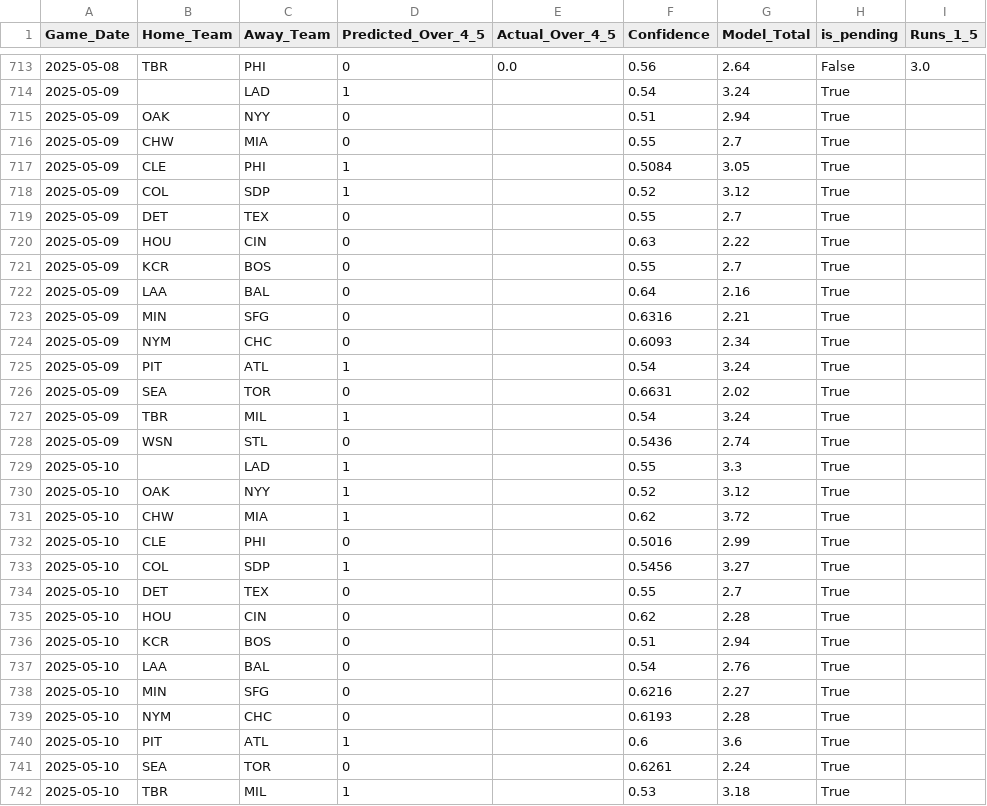
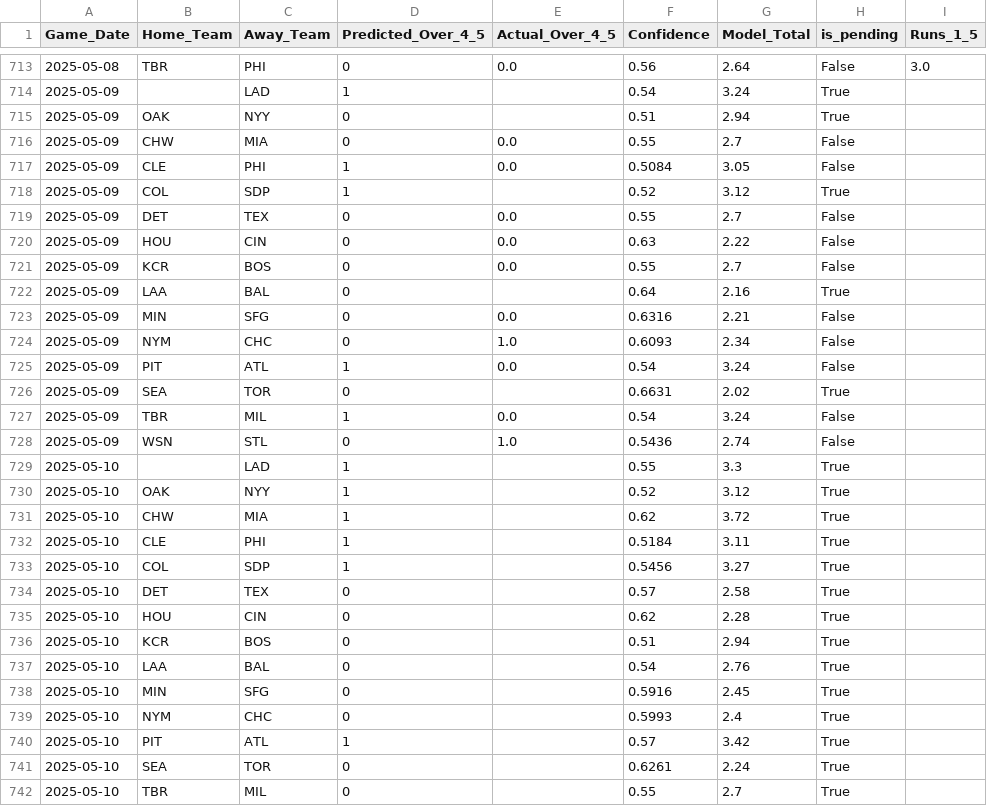
Before and after one commit to radgator13/boosted-innings-1-5, a CSV file: data/mlb_predictions_merged.csv, drawn as a sheet; only a part is shown, gaps mark what is left out; the diff covers the shown part only.

```diff
--- a/data/mlb_predictions_merged.csv
+++ b/data/mlb_predictions_merged.csv
@@ -715,15 +715,15 @@ Game_Date,Home_Team,Away_Team,Predicted_Over_4_5,Actual_Over_4_5,Confidence,Mode
 2025-05-09,OAK,NYY,0,,0.51,2.94,True,
-2025-05-09,CHW,MIA,0,,0.55,2.7,True,
-2025-05-09,CLE,PHI,1,,0.5084,3.05,True,
+2025-05-09,CHW,MIA,0,0.0,0.55,2.7,False,
+2025-05-09,CLE,PHI,1,0.0,0.5084,3.05,False,
 2025-05-09,COL,SDP,1,,0.52,3.12,True,
-2025-05-09,DET,TEX,0,,0.55,2.7,True,
-2025-05-09,HOU,CIN,0,,0.63,2.22,True,
-2025-05-09,KCR,BOS,0,,0.55,2.7,True,
+2025-05-09,DET,TEX,0,0.0,0.55,2.7,False,
+2025-05-09,HOU,CIN,0,0.0,0.63,2.22,False,
+2025-05-09,KCR,BOS,0,0.0,0.55,2.7,False,
 2025-05-09,LAA,BAL,0,,0.64,2.16,True,
-2025-05-09,MIN,SFG,0,,0.6316,2.21,True,
-2025-05-09,NYM,CHC,0,,0.6093,2.34,True,
-2025-05-09,PIT,ATL,1,,0.54,3.24,True,
+2025-05-09,MIN,SFG,0,0.0,0.6316,2.21,False,
+2025-05-09,NYM,CHC,0,1.0,0.6093,2.34,False,
+2025-05-09,PIT,ATL,1,0.0,0.54,3.24,False,
 2025-05-09,SEA,TOR,0,,0.6631,2.02,True,
-2025-05-09,TBR,MIL,1,,0.54,3.24,True,
-2025-05-09,WSN,STL,0,,0.5436,2.74,True,
+2025-05-09,TBR,MIL,1,0.0,0.54,3.24,False,
+2025-05-09,WSN,STL,0,1.0,0.5436,2.74,False,
 2025-05-10,,LAD,1,,0.55,3.3,True,
@@ -731,5 +731,5 @@ Game_Date,Home_Team,Away_Team,Predicted_Over_4_5,Actual_Over_4_5,Confidence,Mode
 2025-05-10,CHW,MIA,1,,0.62,3.72,True,
-2025-05-10,CLE,PHI,0,,0.5016,2.99,True,
+2025-05-10,CLE,PHI,1,,0.5184,3.11,True,
 2025-05-10,COL,SDP,1,,0.5456,3.27,True,
-2025-05-10,DET,TEX,0,,0.55,2.7,True,
+2025-05-10,DET,TEX,0,,0.57,2.58,True,
 2025-05-10,HOU,CIN,0,,0.62,2.28,True,
@@ -737,6 +737,6 @@ Game_Date,Home_Team,Away_Team,Predicted_Over_4_5,Actual_Over_4_5,Confidence,Mode
 2025-05-10,LAA,BAL,0,,0.54,2.76,True,
-2025-05-10,MIN,SFG,0,,0.6216,2.27,True,
-2025-05-10,NYM,CHC,0,,0.6193,2.28,True,
-2025-05-10,PIT,ATL,1,,0.6,3.6,True,
+2025-05-10,MIN,SFG,0,,0.5916,2.45,True,
+2025-05-10,NYM,CHC,0,,0.5993,2.4,True,
+2025-05-10,PIT,ATL,1,,0.57,3.42,True,
 2025-05-10,SEA,TOR,0,,0.6261,2.24,True,
-2025-05-10,TBR,MIL,1,,0.53,3.18,True,
+2025-05-10,TBR,MIL,0,,0.55,2.7,True,
```
Also changed, not shown: 2 edited cells elsewhere in this file, data/mlb_boxscores_1to5.csv, data/mlb_boxscores_full.csv, 4 other files.
